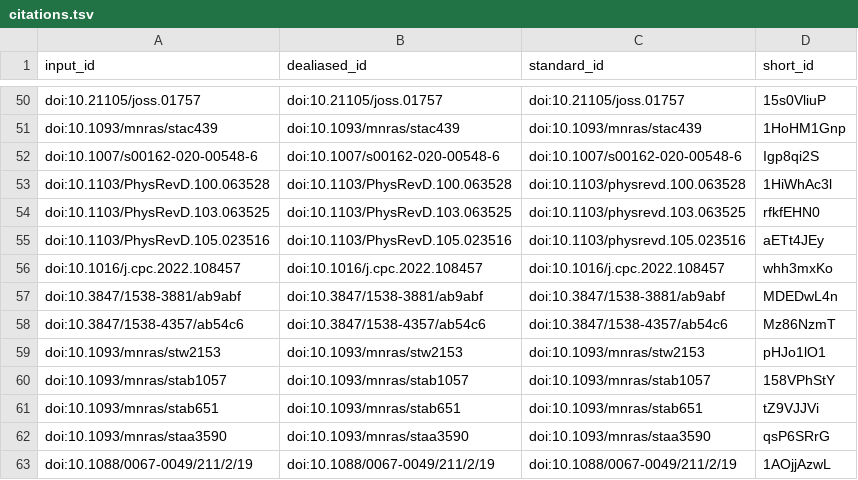
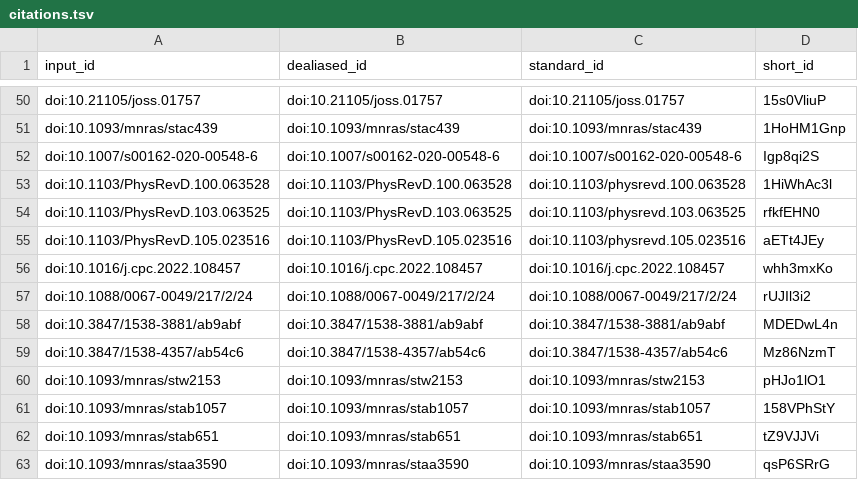
Before and after one commit to yt-project/yt-4.0-paper, a TSV file: citations.tsv, drawn as a sheet; only a part is shown, gaps mark what is left out; the shorter side is filled out with more unchanged rows.

```diff
--- a/citations.tsv
+++ b/citations.tsv
@@ -56,2 +56,3 @@ doi:10.1103/PhysRevD.105.023516	doi:10.1103/PhysRevD.105.023516	doi:10.1103/phys
 doi:10.1016/j.cpc.2022.108457	doi:10.1016/j.cpc.2022.108457	doi:10.1016/j.cpc.2022.108457	whh3mxKo
+doi:10.1088/0067-0049/217/2/24	doi:10.1088/0067-0049/217/2/24	doi:10.1088/0067-0049/217/2/24	rUJIl3i2
 doi:10.3847/1538-3881/ab9abf	doi:10.3847/1538-3881/ab9abf	doi:10.3847/1538-3881/ab9abf	MDEDwL4n
```
Also changed, not shown: 6 other files.
